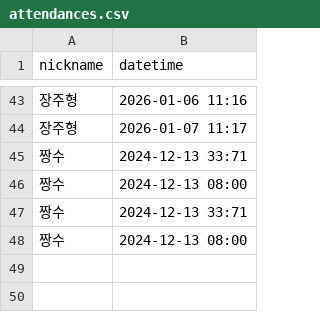
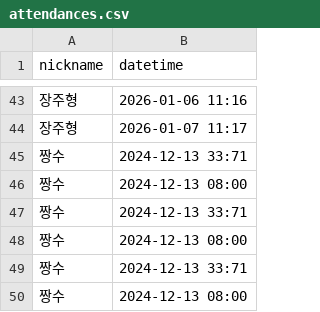
Before and after one commit to JuHyeong424/javascript-attendance-7, a CSV file: public/attendances.csv, drawn as a sheet; only a part is shown, gaps mark what is left out.

```diff
--- a/public/attendances.csv
+++ b/public/attendances.csv
@@ -48 +48,3 @@ nickname,datetime
 짱수,2024-12-13 08:00
+짱수,2024-12-13 33:71
+짱수,2024-12-13 08:00
```
Also changed, not shown: 1 other file.
